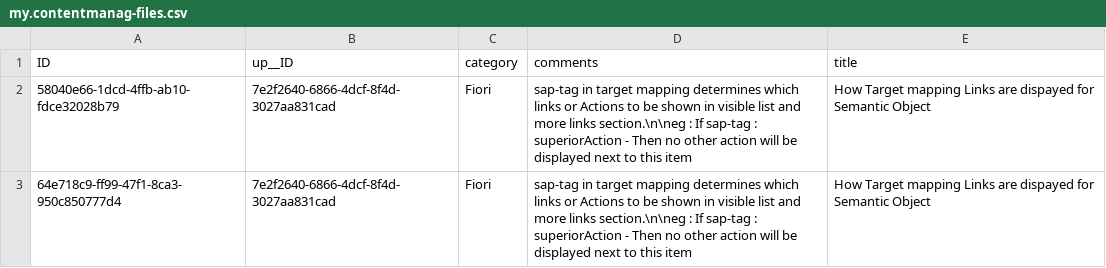
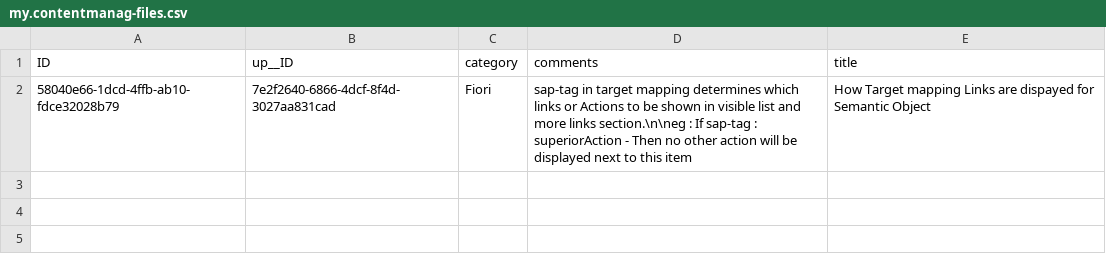
Before and after one commit to karthihifi/ContentRepo_Hana, a CSV file: db/data/my.contentmanag-files.csv, drawn as a sheet.

```diff
--- a/db/data/my.contentmanag-files.csv
+++ b/db/data/my.contentmanag-files.csv
@@ -2,2 +2 @@ ID;up__ID;category;comments;title
 58040e66-1dcd-4ffb-ab10-fdce32028b79;7e2f2640-6866-4dcf-8f4d-3027aa831cad;Fiori;"sap-tag in target mapping determines which links or Actions to be shown in visible list and more links section.\n\neg : If sap-tag : superiorAction - Then no other action will be displayed next to this item ";"How Target mapping Links are dispayed for Semantic Object"
-64e718c9-ff99-47f1-8ca3-950c850777d4;7e2f2640-6866-4dcf-8f4d-3027aa831cad;Fiori;"sap-tag in target mapping determines which links or Actions to be shown in visible list and more links section.\n\neg : If sap-tag : superiorAction - Then no other action will be displayed next to this item ";"How Target mapping Links are dispayed for Semantic Object"
```
Also changed, not shown: db/data/my.contentmanag-Folder.csv, 12 other files.
